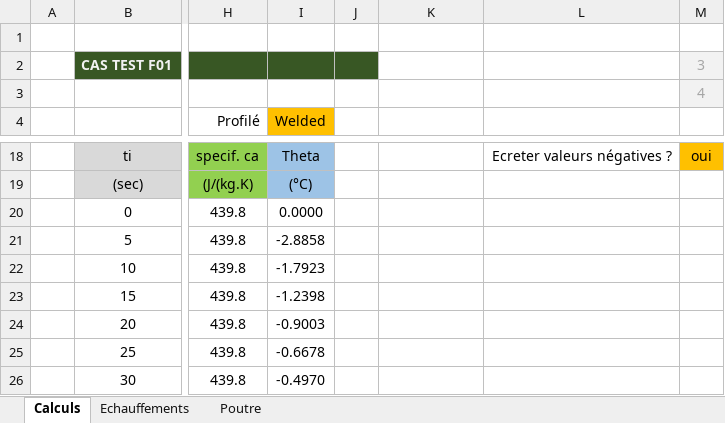
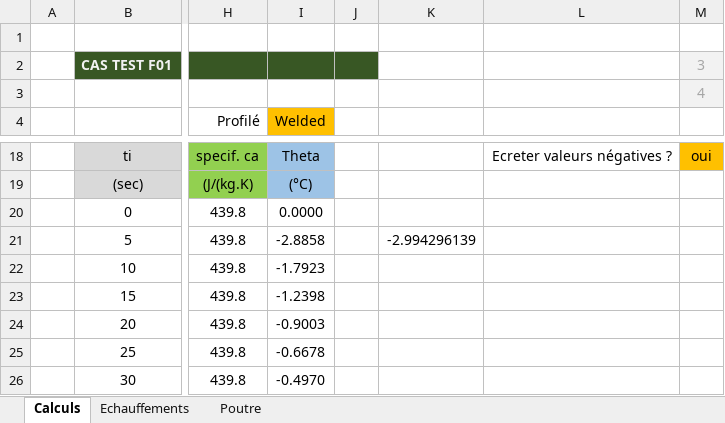
Before and after one commit to pomartin-cticm/ABCPMX, an Excel workbook: VALIDATION/CAS F02/CAS F02.xlsm, sheet Calculs, drawn as a sheet; only a part is shown, gaps mark what is left out; values as stored, in another font and other column widths than the file's, no borders; the diff names each change by its address in the sheet, - before the commit and + after, or states it on an @@ line.

```diff
--- a/VALIDATION/CAS F02/CAS F02.xlsm (sheet Calculs)
+++ b/VALIDATION/CAS F02/CAS F02.xlsm (sheet Calculs)
-K21: (empty)
+K21: -2.994296139
```
Also changed, not shown: 17 other files.
